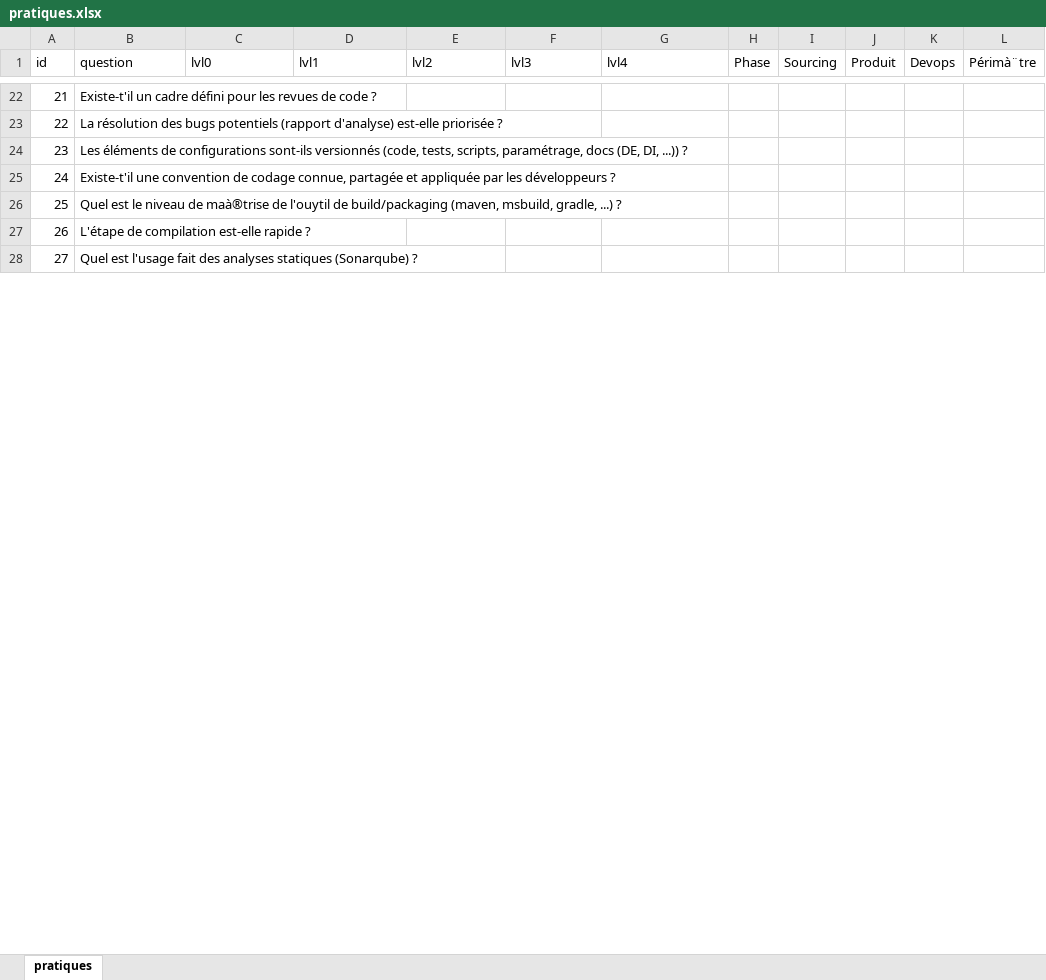
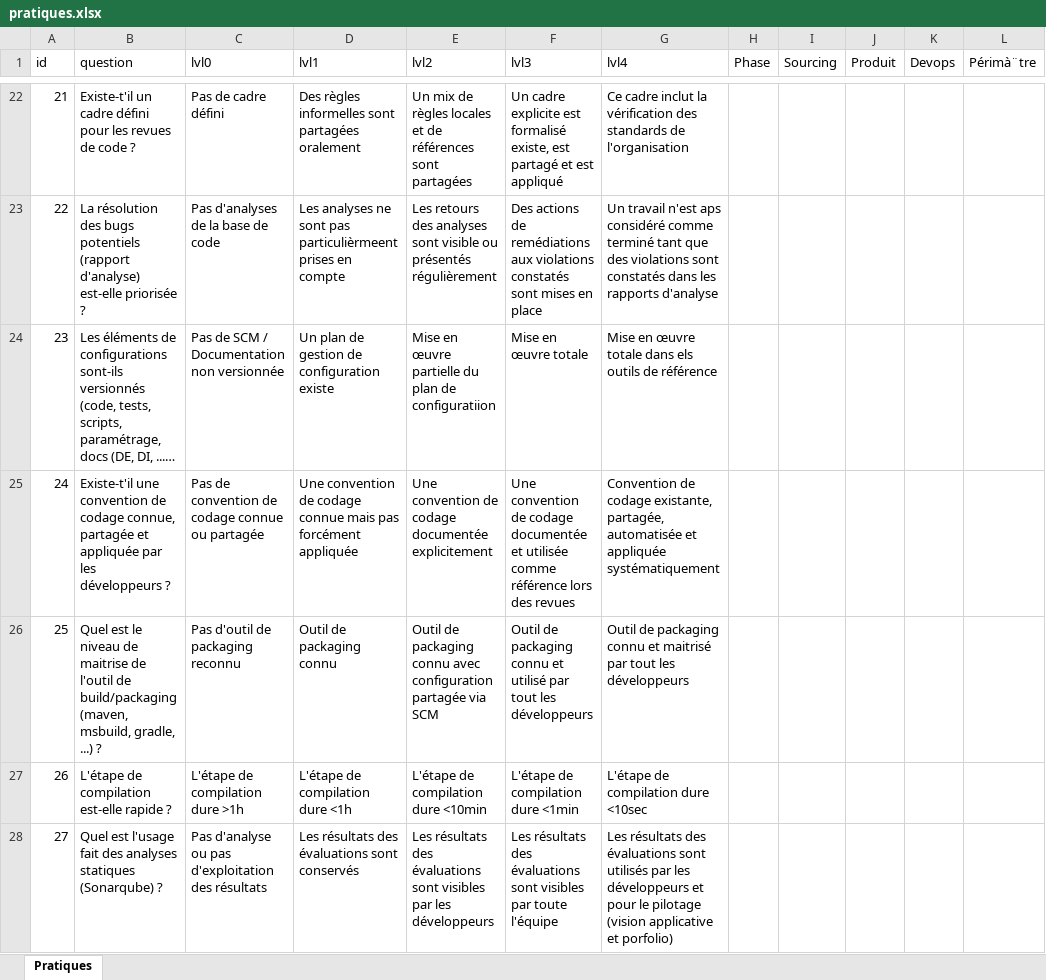
Before and after one commit to caring-coder/orgnosis, an Excel workbook: pratiques.xlsx, sheet Pratiques, drawn as a sheet; only a part is shown, gaps mark what is left out; long unchanged cells end in …; values as stored, in another font and other column widths than the file's, no borders; removed rows and columns are numbered as before the commit, all else as after; the diff covers the shown part only; the diff names each change by its address in the sheet, - before the commit and + after, or states it on an @@ line.

```diff
--- a/pratiques.xlsx (sheet Pratiques)
+++ b/pratiques.xlsx (sheet Pratiques)
-sheet tab: pratiques
+sheet tab: Pratiques
-C22 (lvl0): (empty)
+C22 (lvl0): Pas de cadre défini
-D22 (lvl1): (empty)
+D22 (lvl1): Des règles informelles sont partagées oralement
-E22 (lvl2): (empty)
+E22 (lvl2): Un mix de règles locales et de références sont partagées
-F22 (lvl3): (empty)
+F22 (lvl3): Un cadre explicite est formalisé existe, est partagé et est appliqué
-G22 (lvl4): (empty)
+G22 (lvl4): Ce cadre inclut la vérification des standards de l'organisation
-C23 (lvl0): (empty)
+C23 (lvl0): Pas d'analyses de la base de code
-D23 (lvl1): (empty)
+D23 (lvl1): Les analyses ne sont pas particulièrmeent prises en compte
-E23 (lvl2): (empty)
+E23 (lvl2): Les retours des analyses sont visible ou présentés régulièrement
-F23 (lvl3): (empty)
+F23 (lvl3): Des actions de remédiations aux violations constatés sont mises en place
-G23 (lvl4): (empty)
+G23 (lvl4): Un travail n'est aps considéré comme terminé tant que des violations sont constatés dans les rapports d'analyse
-C24 (lvl0): (empty)
+C24 (lvl0): Pas de SCM / Documentation non versionnée
-D24 (lvl1): (empty)
+D24 (lvl1): Un plan de gestion de configuration existe
-E24 (lvl2): (empty)
+E24 (lvl2): Mise en œuvre partielle du plan de configuratiion
-F24 (lvl3): (empty)
+F24 (lvl3): Mise en œuvre totale
-G24 (lvl4): (empty)
+G24 (lvl4): Mise en œuvre totale dans els outils de référence
-C25 (lvl0): (empty)
+C25 (lvl0): Pas de convention de codage connue ou partagée
-D25 (lvl1): (empty)
+D25 (lvl1): Une convention de codage connue mais pas forcément appliquée
-E25 (lvl2): (empty)
+E25 (lvl2): Une convention de codage documentée explicitement
-F25 (lvl3): (empty)
+F25 (lvl3): Une convention de codage documentée et utilisée comme référence lors des revues
-G25 (lvl4): (empty)
+G25 (lvl4): Convention de codage existante, partagée, automatisée et appliquée systématiquement
-row 26: 25 | Quel est le niveau de maà®trise de l'ouytil de build/packaging (maven, msbuild, gradle, ...) ?
+row 26: 25 | Quel est le niveau de maitrise de l'outil de build/packaging (maven, msbuild, gradle, ...) ? | Pas d'outil de packaging reconnu | Outil de packaging connu | Outil de packaging connu avec configuration partagée via SCM | Outil de packaging connu et utilisé par tout les développeurs | Outil de packaging connu et maitrisé par tout les développeurs
-C27 (lvl0): (empty)
+C27 (lvl0): L'étape de compilation dure >1h
-D27 (lvl1): (empty)
+D27 (lvl1): L'étape de compilation dure <1h
-E27 (lvl2): (empty)
+E27 (lvl2): L'étape de compilation dure <10min
-F27 (lvl3): (empty)
+F27 (lvl3): L'étape de compilation dure <1min
-G27 (lvl4): (empty)
+G27 (lvl4): L'étape de compilation dure <10sec
-C28 (lvl0): (empty)
+C28 (lvl0): Pas d'analyse ou pas d'exploitation des résultats
-D28 (lvl1): (empty)
+D28 (lvl1): Les résultats des évaluations sont conservés
-E28 (lvl2): (empty)
+E28 (lvl2): Les résultats des évaluations sont visibles par les développeurs
-F28 (lvl3): (empty)
+F28 (lvl3): Les résultats des évaluations sont visibles par toute l'équipe
-G28 (lvl4): (empty)
+G28 (lvl4): Les résultats des évaluations sont utilisés par les développeurs et pour le pilotage (vision applicative et porfolio)
```
Also changed, not shown: 22 added rows, 14 removed rows and 214 edited cells elsewhere in this sheet, 1 other file.
